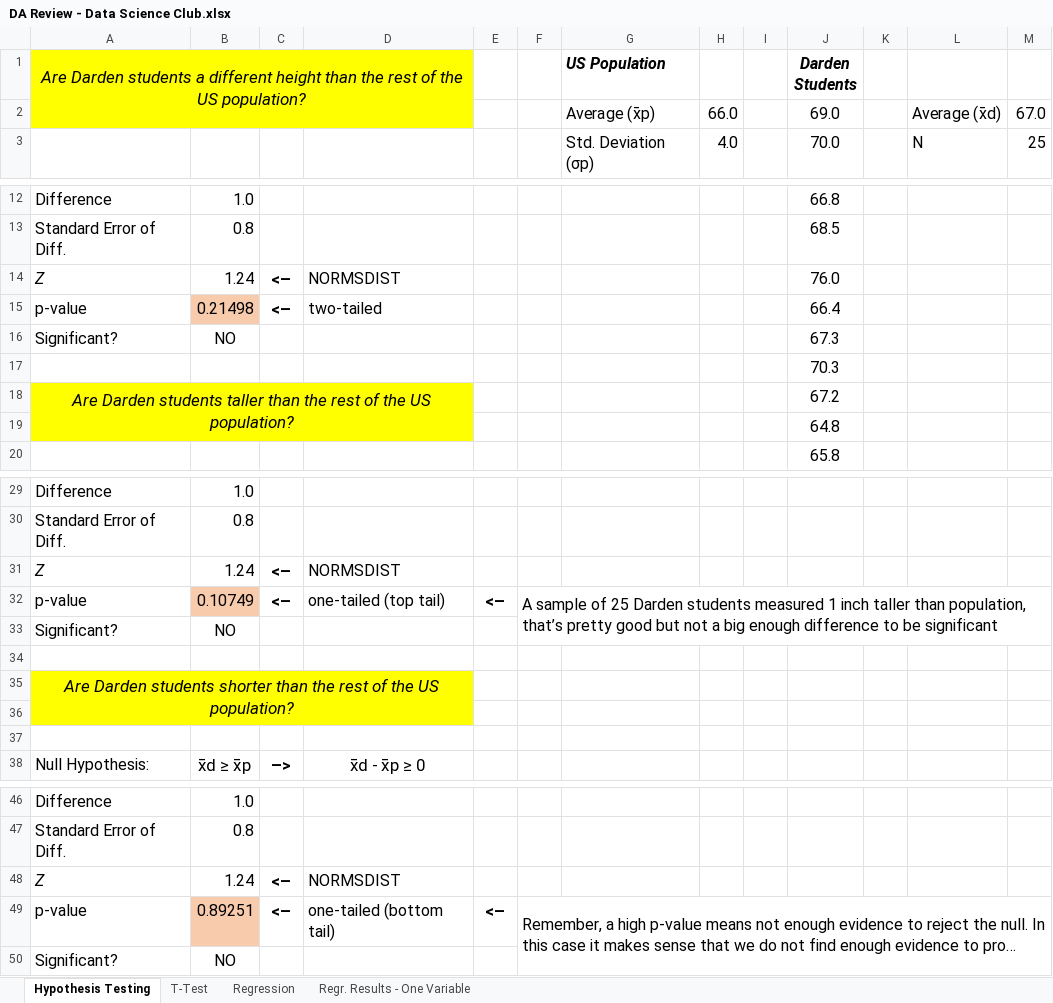
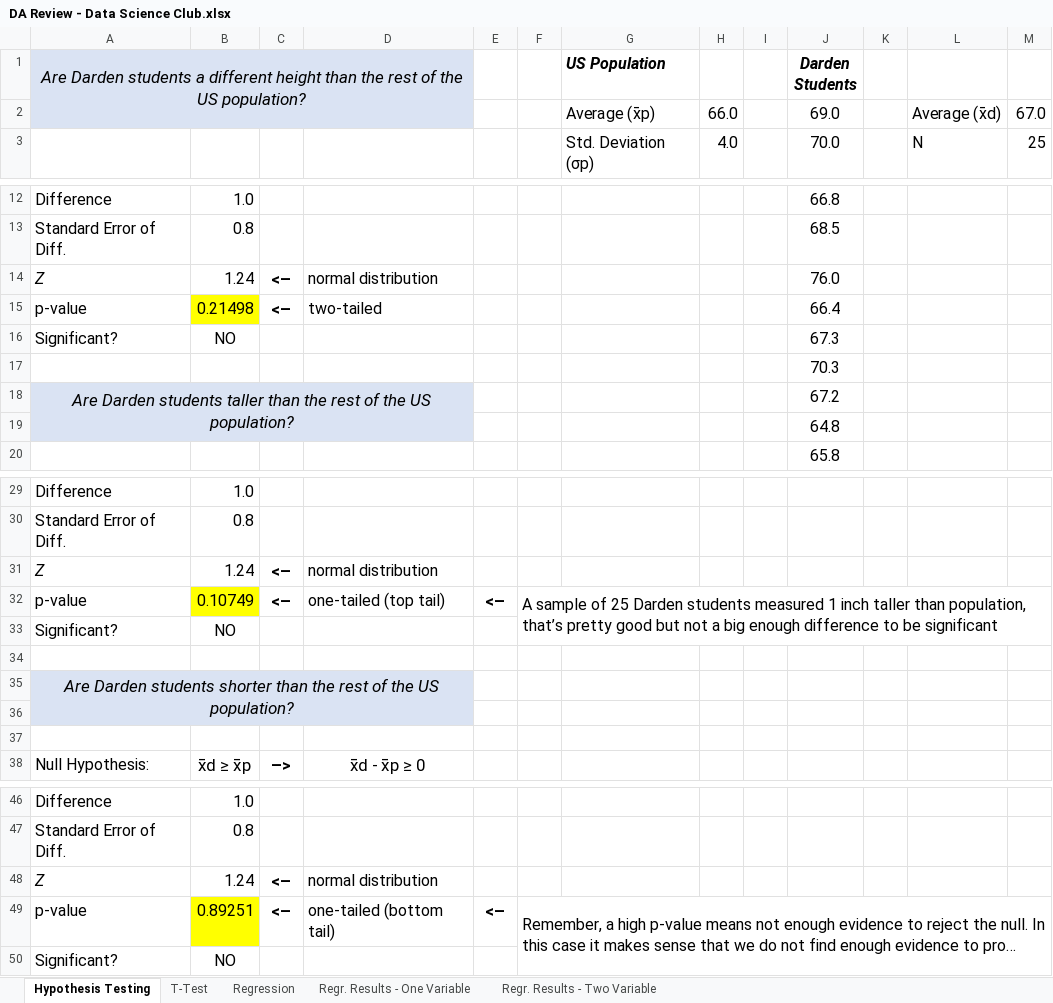
Before and after one commit to DardenDSC/club-resources, an Excel workbook: presentations/Q3-DA-Review/DA Review - Data Science Club.xlsx, sheet Hypothesis Testing, drawn as a sheet; only a part is shown, gaps mark what is left out; long unchanged cells end in …; values as stored, in another font and other column widths than the file's, no borders; charts and pictures not drawn; the diff names each change by its address in the sheet, - before the commit and + after, or states it on an @@ line.

```diff
--- a/presentations/Q3-DA-Review/DA Review - Data Science Club.xlsx (sheet Hypothesis Testing)
+++ b/presentations/Q3-DA-Review/DA Review - Data Science Club.xlsx (sheet Hypothesis Testing)
+sheet tab: Regr. Results - Two Variable
-A1:D2 fill: #FFFF00
+A1:D2 fill: #DAE3F3
-D14: NORMSDIST
+D14: normal distribution
-B15 fill: #F8CBAD
+B15 fill: #FFFF00
-A18:D19 fill: #FFFF00
+A18:D19 fill: #DAE3F3
-D31: NORMSDIST
+D31: normal distribution
-B32 fill: #F8CBAD
+B32 fill: #FFFF00
-A35:D36 fill: #FFFF00
+A35:D36 fill: #DAE3F3
-D48: NORMSDIST
+D48: normal distribution
-B49 fill: #F8CBAD
+B49 fill: #FFFF00
```
Also changed, not shown: sheet Regr. Results - One Variable, sheet Regression, sheet T-Test, formulas that keep their value, charts or pictures.
